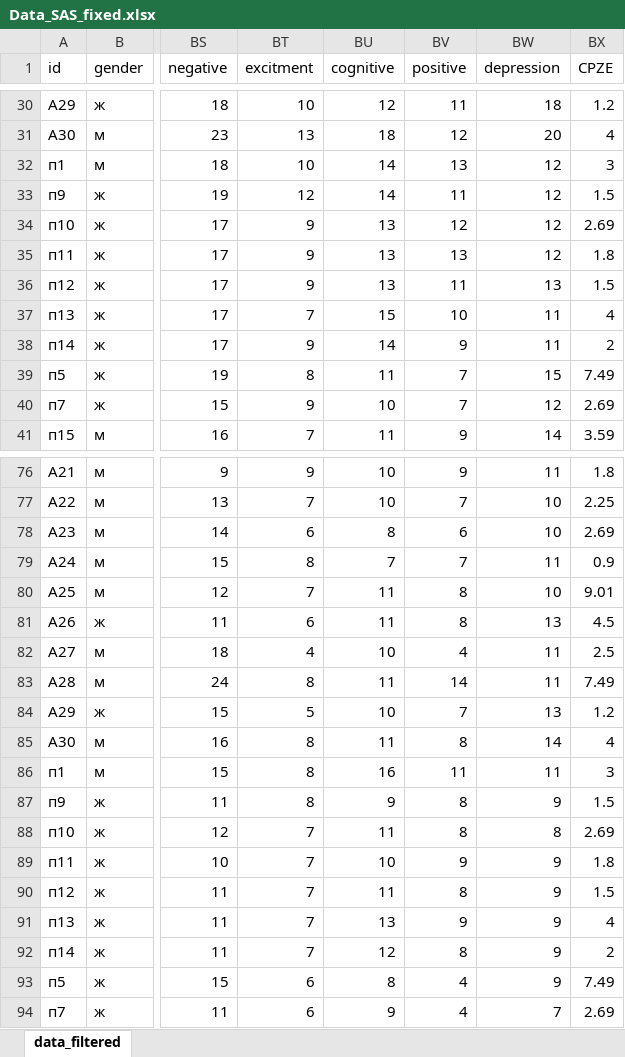
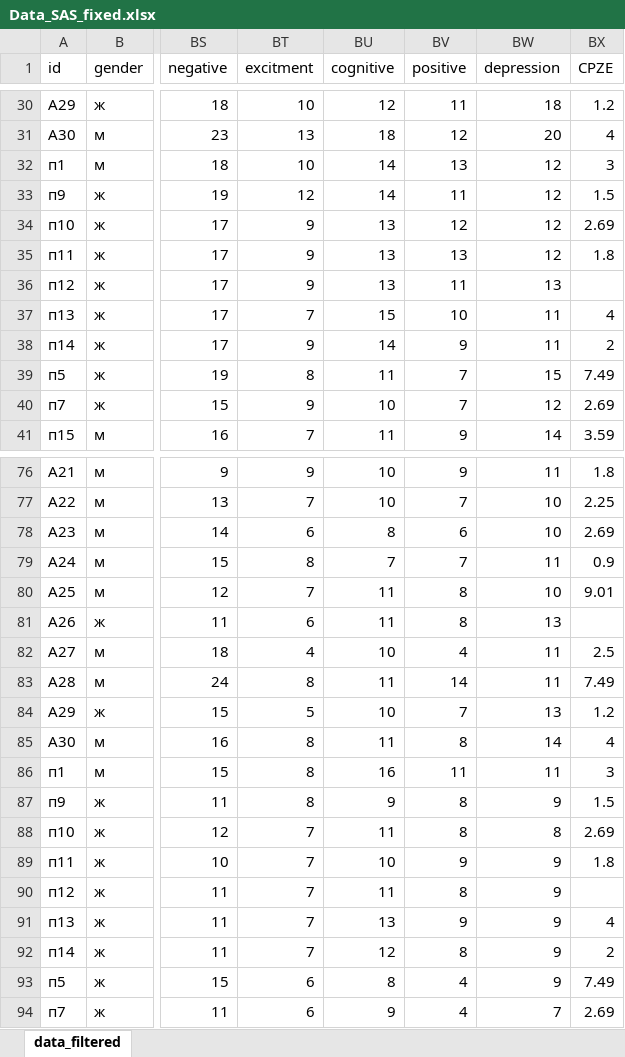
Before and after one commit to dariader/Biostat2023_proj_antipsych_vs_chisophrenia, an Excel workbook: scripts/_misc/Data_SAS_fixed.xlsx, sheet data_filtered, drawn as a sheet; only a part is shown, gaps mark what is left out; values as stored, in another font and other column widths than the file's, no borders; the diff covers the shown part only; the diff names each change by its address in the sheet, - before the commit and + after, or states it on an @@ line.

```diff
--- a/scripts/_misc/Data_SAS_fixed.xlsx (sheet data_filtered)
+++ b/scripts/_misc/Data_SAS_fixed.xlsx (sheet data_filtered)
-BX36 (CPZE): 1.5
+BX36 (CPZE): (empty)
-BX81 (CPZE): 4.5
+BX81 (CPZE): (empty)
-BX90 (CPZE): 1.5
+BX90 (CPZE): (empty)
```
Also changed, not shown: 9 edited cells elsewhere in this sheet, 6 other files.
